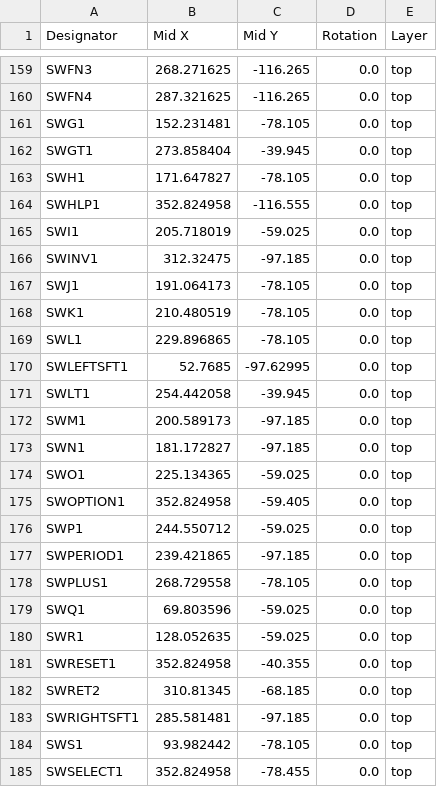
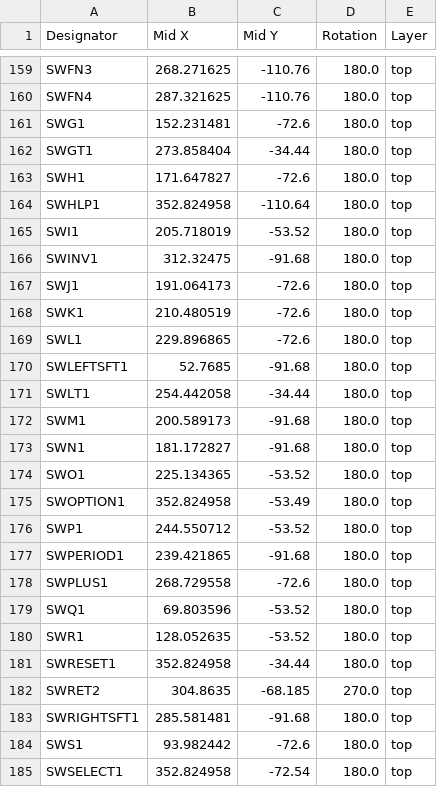
Before and after one commit to bleroy/3d-junkyard, a CSV file: DecentXL/DecentXL-keyboard/production/DecentXL_keyboard_-_Modern_4.2m-positions.csv, drawn as a sheet; only a part is shown, gaps mark what is left out; the diff covers the shown part only; the diff names each change by its address in the sheet, - before the commit and + after, or states it on an @@ line.

```diff
--- a/DecentXL/DecentXL-keyboard/production/DecentXL_keyboard_-_Modern_4.2m-positions.csv
+++ b/DecentXL/DecentXL-keyboard/production/DecentXL_keyboard_-_Modern_4.2m-positions.csv
-C159:C160 (Mid Y): -116.265
+C159:C160 (Mid Y): -110.76
-D159:D181 (Rotation): 0.0
+D159:D181 (Rotation): 180.0
-C161 (Mid Y): -78.105
+C161 (Mid Y): -72.6
-C162 (Mid Y): -39.945
+C162 (Mid Y): -34.44
-C163 (Mid Y): -78.105
+C163 (Mid Y): -72.6
-C164 (Mid Y): -116.555
+C164 (Mid Y): -110.64
-C165 (Mid Y): -59.025
+C165 (Mid Y): -53.52
-C166 (Mid Y): -97.185
+C166 (Mid Y): -91.68
-C167:C169 (Mid Y): -78.105
+C167:C169 (Mid Y): -72.6
-C170 (Mid Y): -97.62995
+C170 (Mid Y): -91.68
-C171 (Mid Y): -39.945
+C171 (Mid Y): -34.44
-C172:C173 (Mid Y): -97.185
+C172:C173 (Mid Y): -91.68
-C174 (Mid Y): -59.025
+C174 (Mid Y): -53.52
-C175 (Mid Y): -59.405
+C175 (Mid Y): -53.49
-C176 (Mid Y): -59.025
+C176 (Mid Y): -53.52
-C177 (Mid Y): -97.185
+C177 (Mid Y): -91.68
-C178 (Mid Y): -78.105
+C178 (Mid Y): -72.6
-C179:C180 (Mid Y): -59.025
+C179:C180 (Mid Y): -53.52
-C181 (Mid Y): -40.355
+C181 (Mid Y): -34.44
-B182 (Mid X): 310.81345
+B182 (Mid X): 304.8635
-D182 (Rotation): 0.0
+D182 (Rotation): 270.0
-C183 (Mid Y): -97.185
+C183 (Mid Y): -91.68
-D183:D185 (Rotation): 0.0
+D183:D185 (Rotation): 180.0
-C184 (Mid Y): -78.105
+C184 (Mid Y): -72.6
-C185 (Mid Y): -78.455
+C185 (Mid Y): -72.54
```
Also changed, not shown: 82 edited cells elsewhere in this file, DecentXL/DecentXL-keyboard/production/DecentXL_keyboard_-_Modern_4.2m-bom.csv, 5 other files.
